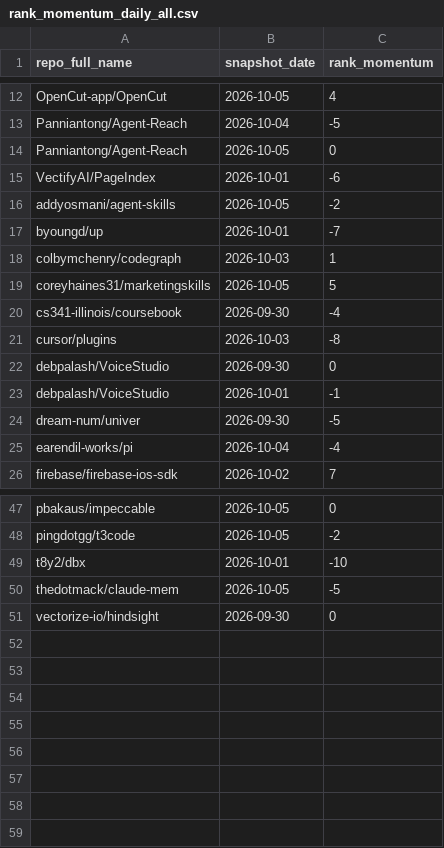
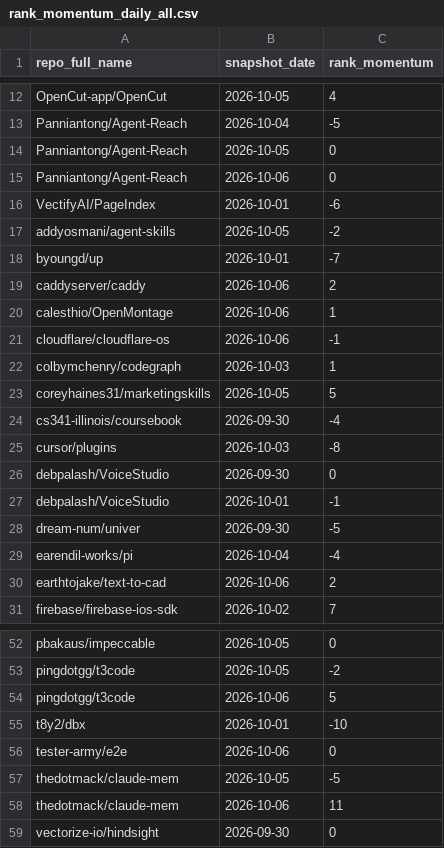
Before and after one commit to husy7/GitHub-TrendsInsight, a CSV file: data/processed/rank_momentum_daily_all.csv, drawn as a sheet; only a part is shown, gaps mark what is left out.

```diff
--- a/data/processed/rank_momentum_daily_all.csv
+++ b/data/processed/rank_momentum_daily_all.csv
@@ -14,2 +14,3 @@ Panniantong/Agent-Reach,2026-10-04,-5
 Panniantong/Agent-Reach,2026-10-05,0
+Panniantong/Agent-Reach,2026-10-06,0
 VectifyAI/PageIndex,2026-10-01,-6
@@ -17,2 +18,5 @@ addyosmani/agent-skills,2026-10-05,-2
 byoungd/up,2026-10-01,-7
+caddyserver/caddy,2026-10-06,2
+calesthio/OpenMontage,2026-10-06,1
+cloudflare/cloudflare-os,2026-10-06,-1
 colbymchenry/codegraph,2026-10-03,1
@@ -25,2 +29,3 @@ dream-num/univer,2026-09-30,-5
 earendil-works/pi,2026-10-04,-4
+earthtojake/text-to-cad,2026-10-06,2
 firebase/firebase-ios-sdk,2026-10-02,7
@@ -48,4 +53,7 @@ pbakaus/impeccable,2026-10-05,0
 pingdotgg/t3code,2026-10-05,-2
+pingdotgg/t3code,2026-10-06,5
 t8y2/dbx,2026-10-01,-10
+tester-army/e2e,2026-10-06,0
 thedotmack/claude-mem,2026-10-05,-5
+thedotmack/claude-mem,2026-10-06,11
 vectorize-io/hindsight,2026-09-30,0
```
Also changed, not shown: data/processed/rank_momentum_monthly_all.csv, data/processed/rank_momentum_weekly_all.csv, 5 other files.
